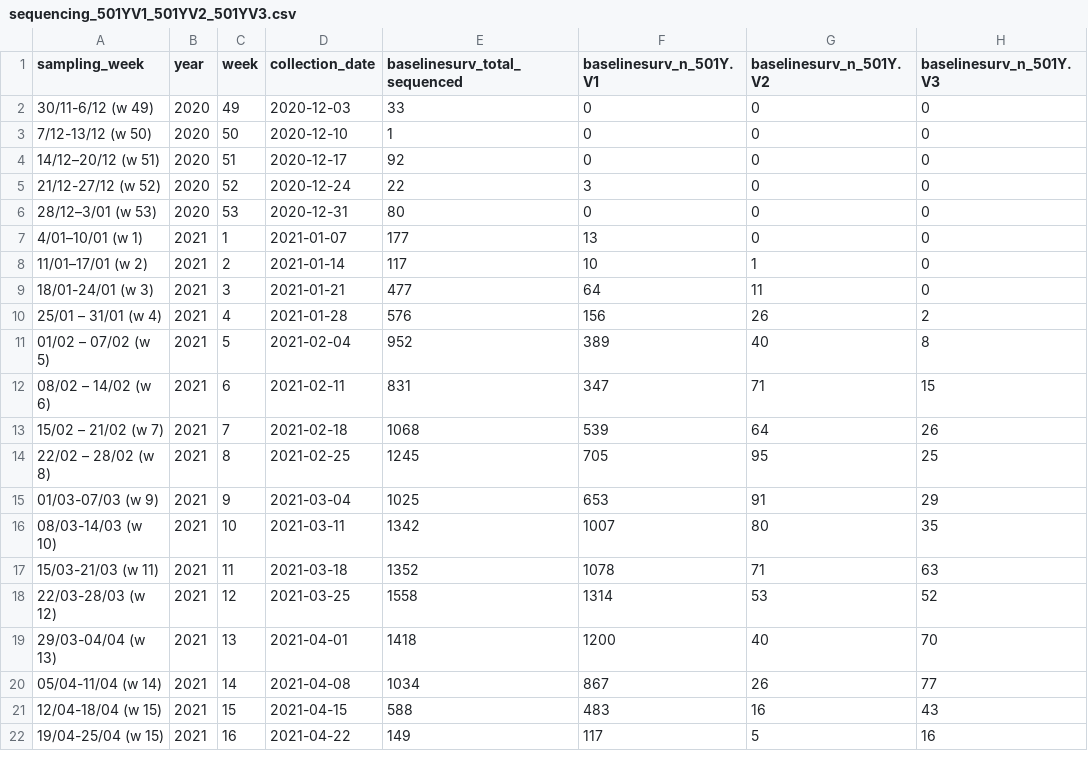
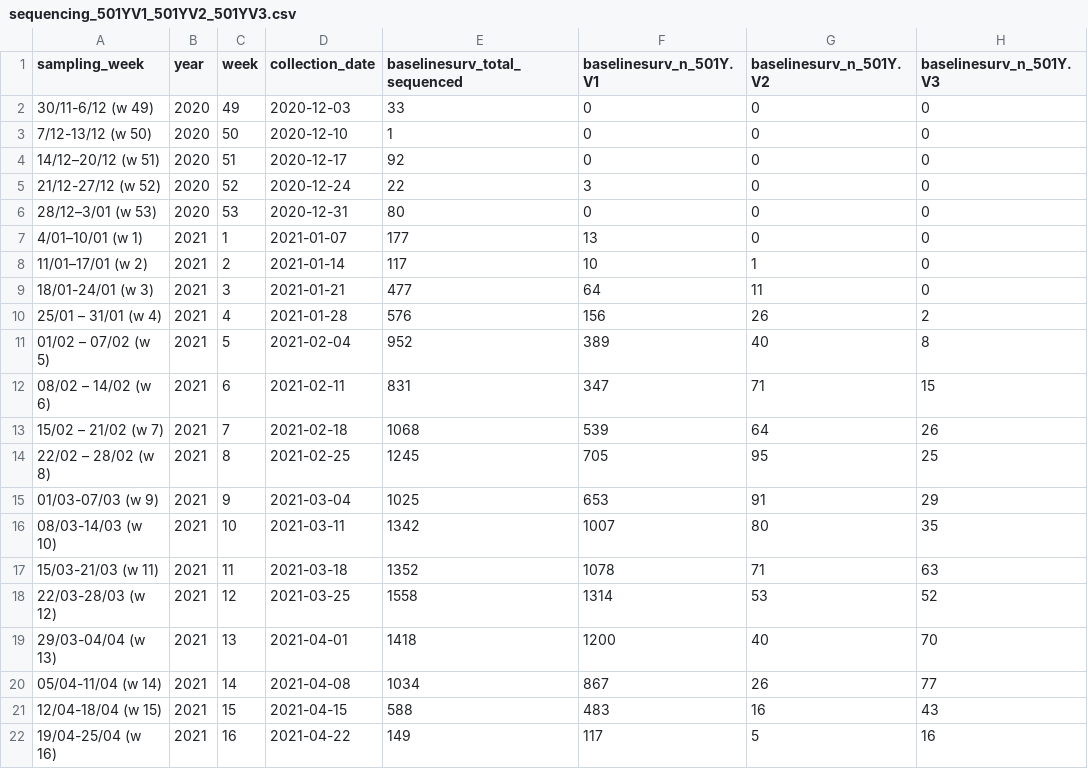
Before and after one commit to tomwenseleers/LineageExplorer, a CSV file: data/2021_04_30/sequencing_501YV1_501YV2_501YV3.csv, drawn as a sheet; only a part is shown; the diff names each change by its address in the sheet, - before the commit and + after, or states it on an @@ line.

Commit message:
Update VOC data

```diff
--- a/data/2021_04_30/sequencing_501YV1_501YV2_501YV3.csv
+++ b/data/2021_04_30/sequencing_501YV1_501YV2_501YV3.csv
-A22 (sampling_week): 19/04-25/04 (w 15)
+A22 (sampling_week): 19/04-25/04 (w 16)
```
Also changed, not shown: data/be_latest/sequencing_501YV1_501YV2_501YV3.csv.
